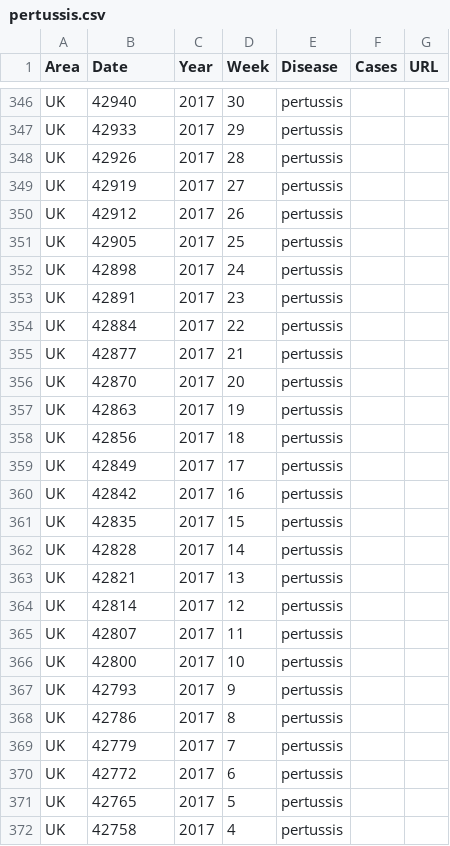
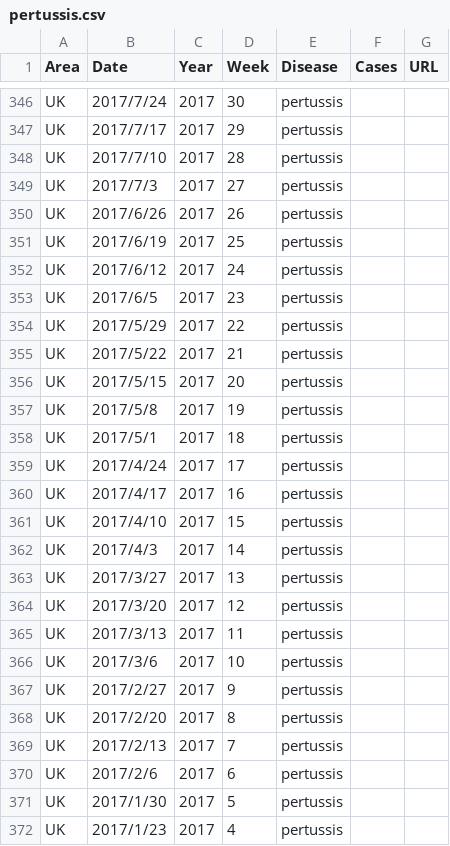
Before and after one commit to xmusphlkg/PertussisVaccine, a CSV file: CleanData/UK/pertussis.csv, drawn as a sheet; only a part is shown, gaps mark what is left out; the diff covers the shown part only; the diff names each change by its address in the sheet, - before the commit and + after, or states it on an @@ line.

```diff
--- a/CleanData/UK/pertussis.csv
+++ b/CleanData/UK/pertussis.csv
-B346 (Date): 42940
+B346 (Date): 2017/7/24
-B347 (Date): 42933
+B347 (Date): 2017/7/17
-B348 (Date): 42926
+B348 (Date): 2017/7/10
-B349 (Date): 42919
+B349 (Date): 2017/7/3
-B350 (Date): 42912
+B350 (Date): 2017/6/26
-B351 (Date): 42905
+B351 (Date): 2017/6/19
-B352 (Date): 42898
+B352 (Date): 2017/6/12
-B353 (Date): 42891
+B353 (Date): 2017/6/5
-B354 (Date): 42884
+B354 (Date): 2017/5/29
-B355 (Date): 42877
+B355 (Date): 2017/5/22
-B356 (Date): 42870
+B356 (Date): 2017/5/15
-B357 (Date): 42863
+B357 (Date): 2017/5/8
-B358 (Date): 42856
+B358 (Date): 2017/5/1
-B359 (Date): 42849
+B359 (Date): 2017/4/24
-B360 (Date): 42842
+B360 (Date): 2017/4/17
-B361 (Date): 42835
+B361 (Date): 2017/4/10
-B362 (Date): 42828
+B362 (Date): 2017/4/3
-B363 (Date): 42821
+B363 (Date): 2017/3/27
-B364 (Date): 42814
+B364 (Date): 2017/3/20
-B365 (Date): 42807
+B365 (Date): 2017/3/13
-B366 (Date): 42800
+B366 (Date): 2017/3/6
-B367 (Date): 42793
+B367 (Date): 2017/2/27
-B368 (Date): 42786
+B368 (Date): 2017/2/20
-B369 (Date): 42779
+B369 (Date): 2017/2/13
-B370 (Date): 42772
+B370 (Date): 2017/2/6
-B371 (Date): 42765
+B371 (Date): 2017/1/30
-B372 (Date): 42758
+B372 (Date): 2017/1/23
```
Also changed, not shown: 83 edited cells elsewhere in this file.
